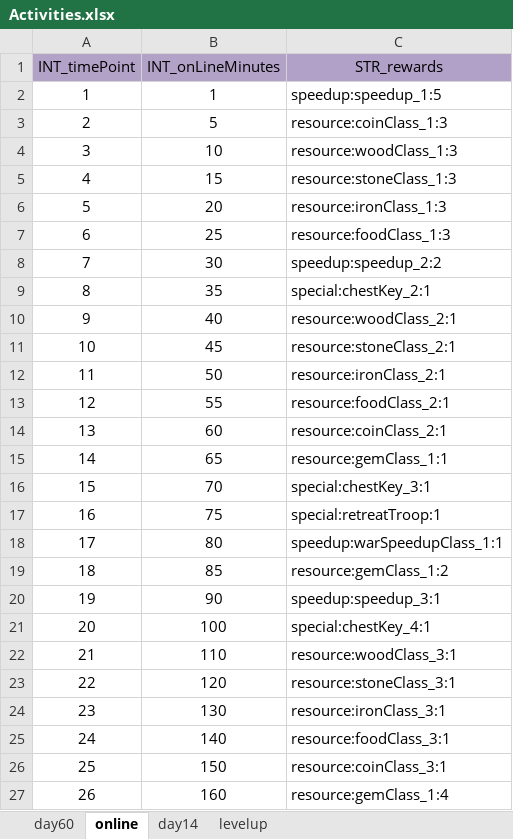
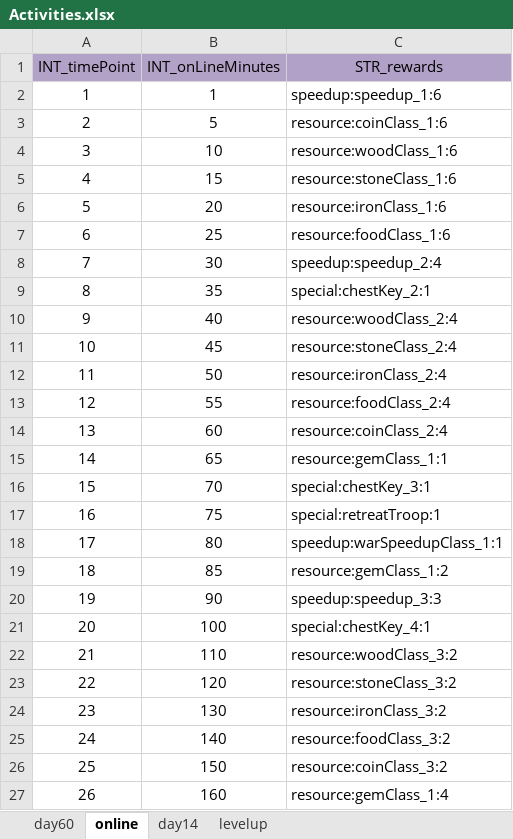
Before and after one commit to ModunZhang/kod_docs, an Excel workbook: datas/shared/Activities.xlsx, sheet online, drawn as a sheet; values as stored, in another font and other column widths than the file's, no borders; the diff names each change by its address in the sheet, - before the commit and + after, or states it on an @@ line.

```diff
--- a/datas/shared/Activities.xlsx (sheet online)
+++ b/datas/shared/Activities.xlsx (sheet online)
-C2 (STR_rewards): speedup:speedup_1:5
+C2 (STR_rewards): speedup:speedup_1:6
-C3 (STR_rewards): resource:coinClass_1:3
+C3 (STR_rewards): resource:coinClass_1:6
-C4 (STR_rewards): resource:woodClass_1:3
+C4 (STR_rewards): resource:woodClass_1:6
-C5 (STR_rewards): resource:stoneClass_1:3
+C5 (STR_rewards): resource:stoneClass_1:6
-C6 (STR_rewards): resource:ironClass_1:3
+C6 (STR_rewards): resource:ironClass_1:6
-C7 (STR_rewards): resource:foodClass_1:3
+C7 (STR_rewards): resource:foodClass_1:6
-C8 (STR_rewards): speedup:speedup_2:2
+C8 (STR_rewards): speedup:speedup_2:4
-C10 (STR_rewards): resource:woodClass_2:1
+C10 (STR_rewards): resource:woodClass_2:4
-C11 (STR_rewards): resource:stoneClass_2:1
+C11 (STR_rewards): resource:stoneClass_2:4
-C12 (STR_rewards): resource:ironClass_2:1
+C12 (STR_rewards): resource:ironClass_2:4
-C13 (STR_rewards): resource:foodClass_2:1
+C13 (STR_rewards): resource:foodClass_2:4
-C14 (STR_rewards): resource:coinClass_2:1
+C14 (STR_rewards): resource:coinClass_2:4
-C20 (STR_rewards): speedup:speedup_3:1
+C20 (STR_rewards): speedup:speedup_3:3
-C22 (STR_rewards): resource:woodClass_3:1
+C22 (STR_rewards): resource:woodClass_3:2
-C23 (STR_rewards): resource:stoneClass_3:1
+C23 (STR_rewards): resource:stoneClass_3:2
-C24 (STR_rewards): resource:ironClass_3:1
+C24 (STR_rewards): resource:ironClass_3:2
-C25 (STR_rewards): resource:foodClass_3:1
+C25 (STR_rewards): resource:foodClass_3:2
-C26 (STR_rewards): resource:coinClass_3:1
+C26 (STR_rewards): resource:coinClass_3:2
```
Also changed, not shown: sheet levelup, datas/shared/AllianceInitData.xlsx, datas/shared/BuildingFunction.xlsx, 1 other file.
